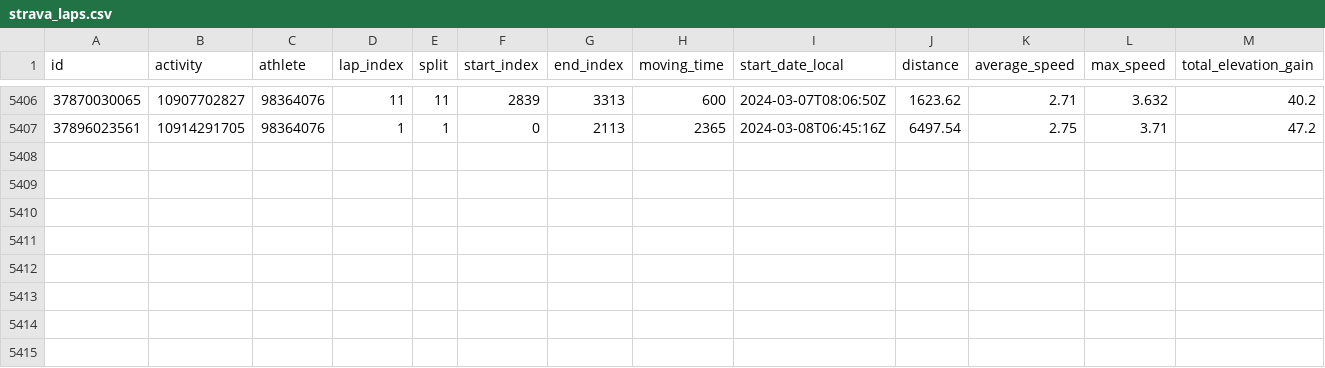
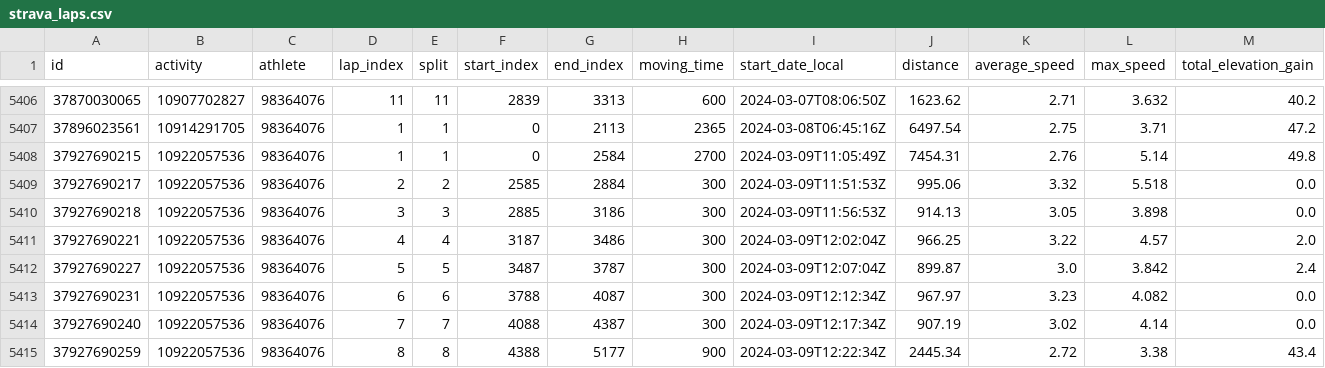
Before and after one commit to TheoCostes/SynchronizeRunningData, a CSV file: data/strava_laps.csv, drawn as a sheet; only a part is shown, gaps mark what is left out; rows hold the shown columns only; the diff names each change by its address in the sheet, - before the commit and + after, or states it on an @@ line.

```diff
--- a/data/strava_laps.csv
+++ b/data/strava_laps.csv
+row 5408: 37927690215 | 10922057536 | 98364076 | 1 | 1 | 0 | 2584 | 2700 | 2024-03-09T11:05:49Z | 7454.31 | 2.76 | 5.14 | 49.8
+row 5409: 37927690217 | 10922057536 | 98364076 | 2 | 2 | 2585 | 2884 | 300 | 2024-03-09T11:51:53Z | 995.06 | 3.32 | 5.518 | 0.0
+row 5410: 37927690218 | 10922057536 | 98364076 | 3 | 3 | 2885 | 3186 | 300 | 2024-03-09T11:56:53Z | 914.13 | 3.05 | 3.898 | 0.0
+row 5411: 37927690221 | 10922057536 | 98364076 | 4 | 4 | 3187 | 3486 | 300 | 2024-03-09T12:02:04Z | 966.25 | 3.22 | 4.57 | 2.0
+row 5412: 37927690227 | 10922057536 | 98364076 | 5 | 5 | 3487 | 3787 | 300 | 2024-03-09T12:07:04Z | 899.87 | 3.0 | 3.842 | 2.4
+row 5413: 37927690231 | 10922057536 | 98364076 | 6 | 6 | 3788 | 4087 | 300 | 2024-03-09T12:12:34Z | 967.97 | 3.23 | 4.082 | 0.0
+row 5414: 37927690240 | 10922057536 | 98364076 | 7 | 7 | 4088 | 4387 | 300 | 2024-03-09T12:17:34Z | 907.19 | 3.02 | 4.14 | 0.0
+row 5415: 37927690259 | 10922057536 | 98364076 | 8 | 8 | 4388 | 5177 | 900 | 2024-03-09T12:22:34Z | 2445.34 | 2.72 | 3.38 | 43.4
```
Also changed, not shown: data/strava.csv, data/strava_id.csv.
